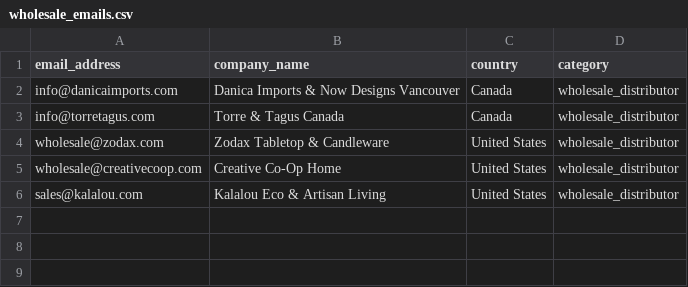
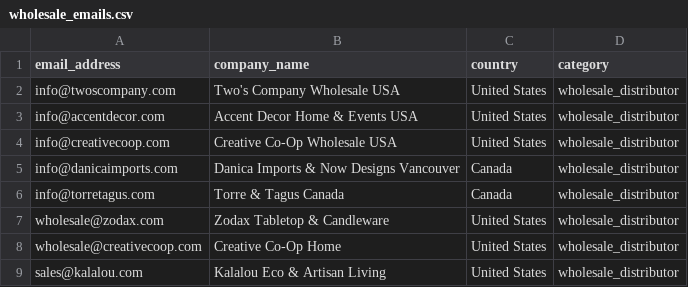
Before and after one commit to bhanuteja7781/Export_Flow, a CSV file: backend/data/wholesale_emails.csv, drawn as a sheet.

```diff
--- a/backend/data/wholesale_emails.csv
+++ b/backend/data/wholesale_emails.csv
@@ -1,2 +1,5 @@
 email_address,company_name,country,category
+info@twoscompany.com,Two's Company Wholesale USA,United States,wholesale_distributor
+info@accentdecor.com,Accent Decor Home & Events USA,United States,wholesale_distributor
+info@creativecoop.com,Creative Co-Op Wholesale USA,United States,wholesale_distributor
 info@danicaimports.com,Danica Imports & Now Designs Vancouver,Canada,wholesale_distributor
```
Also changed, not shown: 30 other files.
